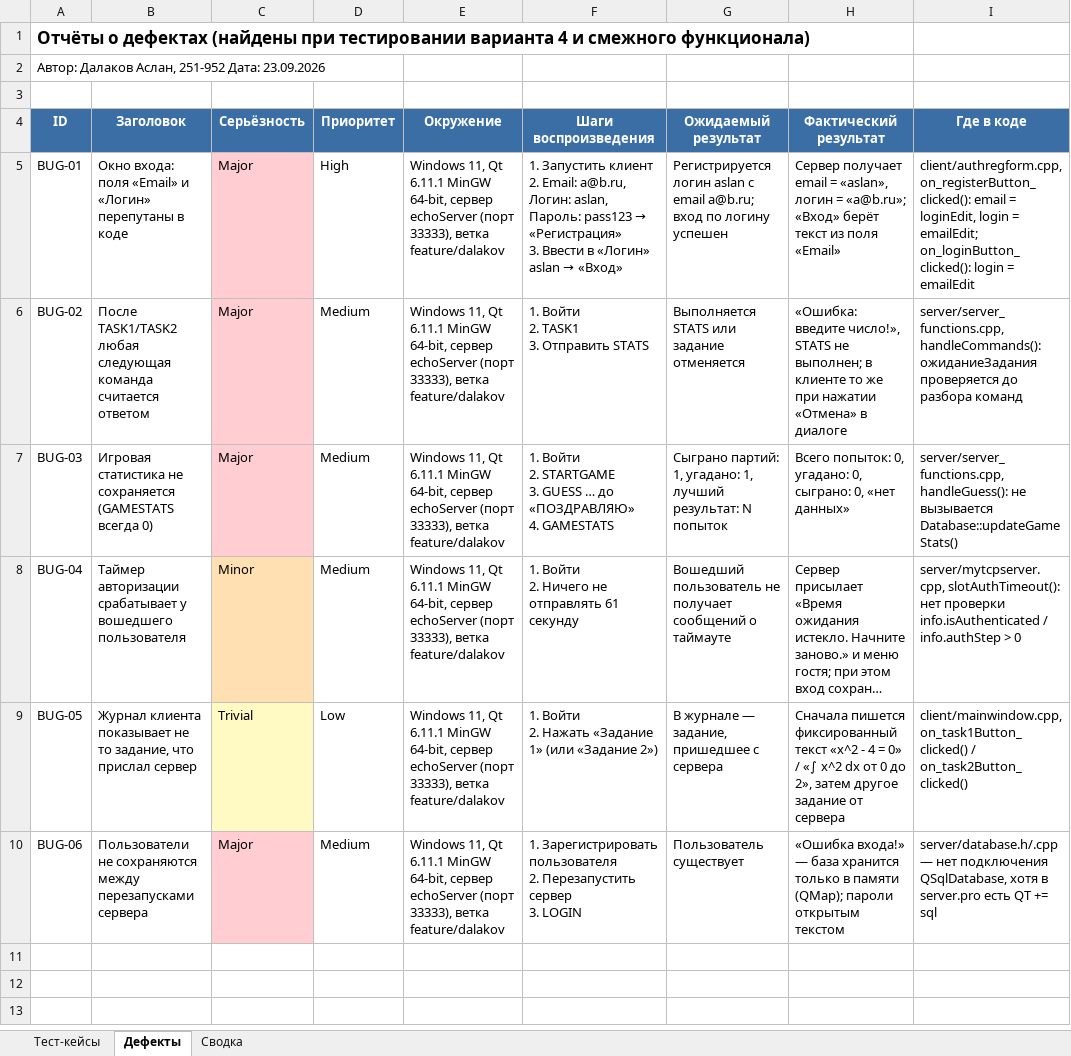
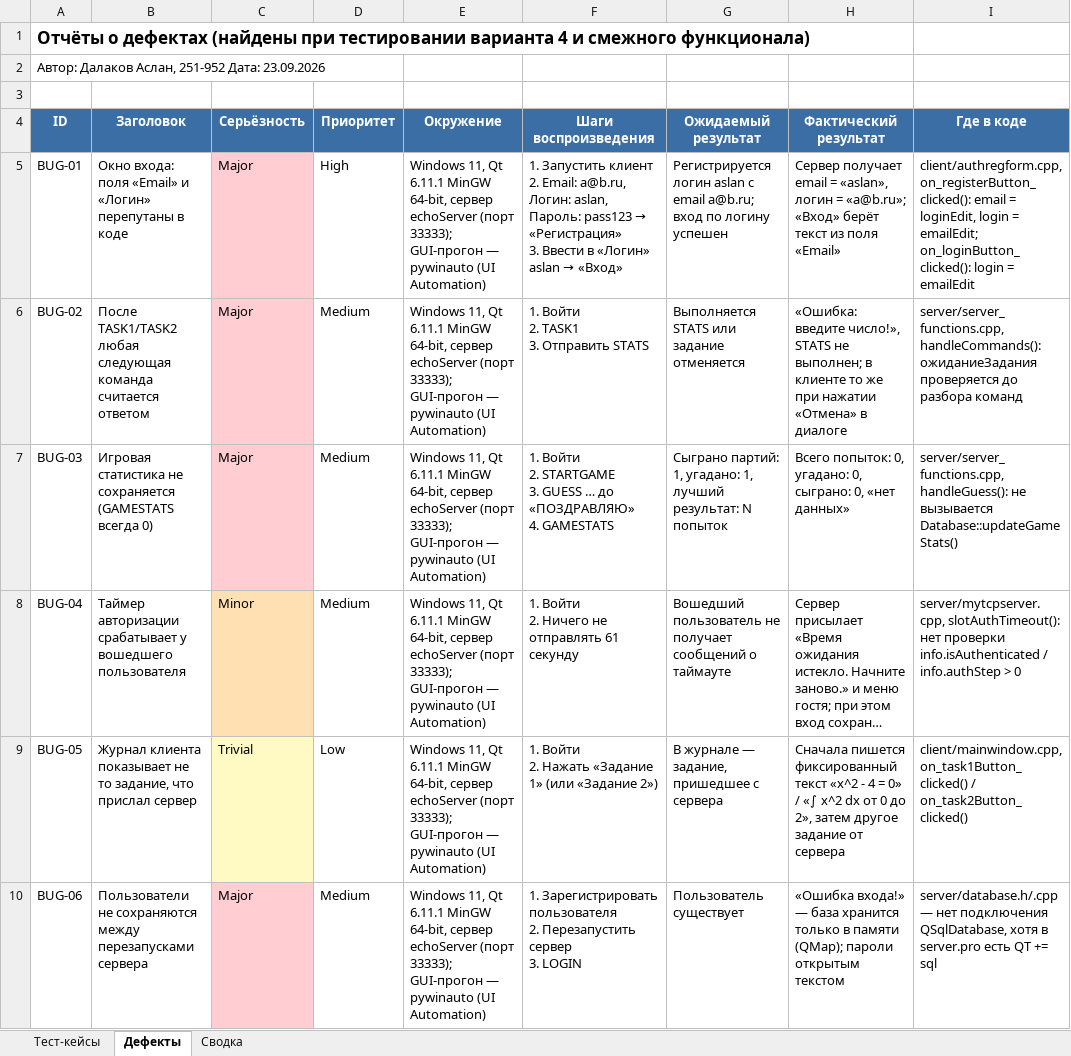
Before and after one commit to 121007timur-ctrl/metodyprog, an Excel workbook: docs/testing/test_cases_defects_dalakov.xlsx, sheet Дефекты, drawn as a sheet; only a part is shown; long unchanged cells end in …; values as stored, in another font and other column widths than the file's, no borders; the diff names each change by its address in the sheet, - before the commit and + after, or states it on an @@ line.

```diff
--- a/docs/testing/test_cases_defects_dalakov.xlsx (sheet Дефекты)
+++ b/docs/testing/test_cases_defects_dalakov.xlsx (sheet Дефекты)
-E5:E10 (Окружение): …echoServer (порт 33333), ветка feature/dalakov
+E5:E10 (Окружение): …echoServer (порт 33333); GUI-прогон — pywinauto (UI Automation)
```
Also changed, not shown: sheet Тест-кейсы, sheet Сводка, 8 other files.
